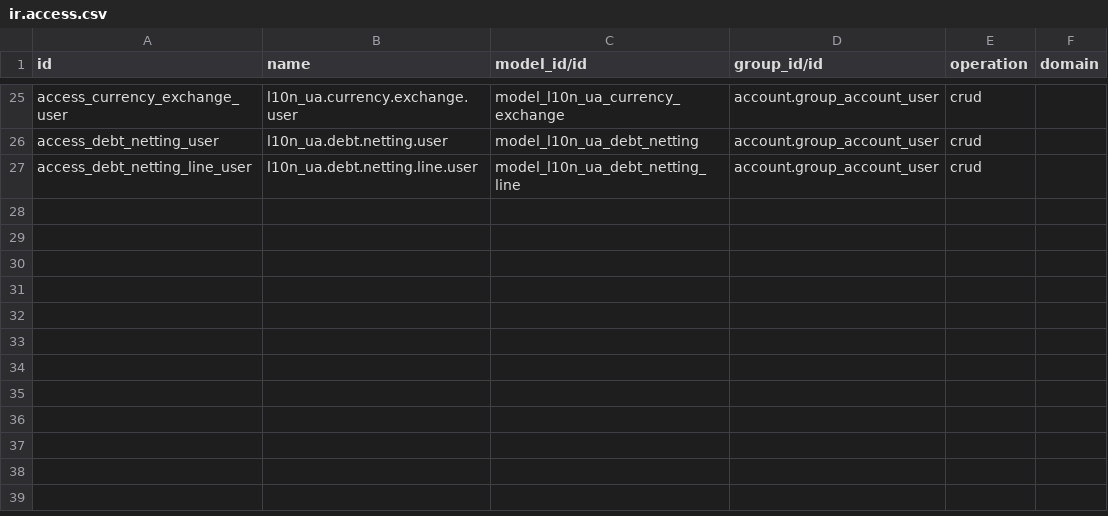
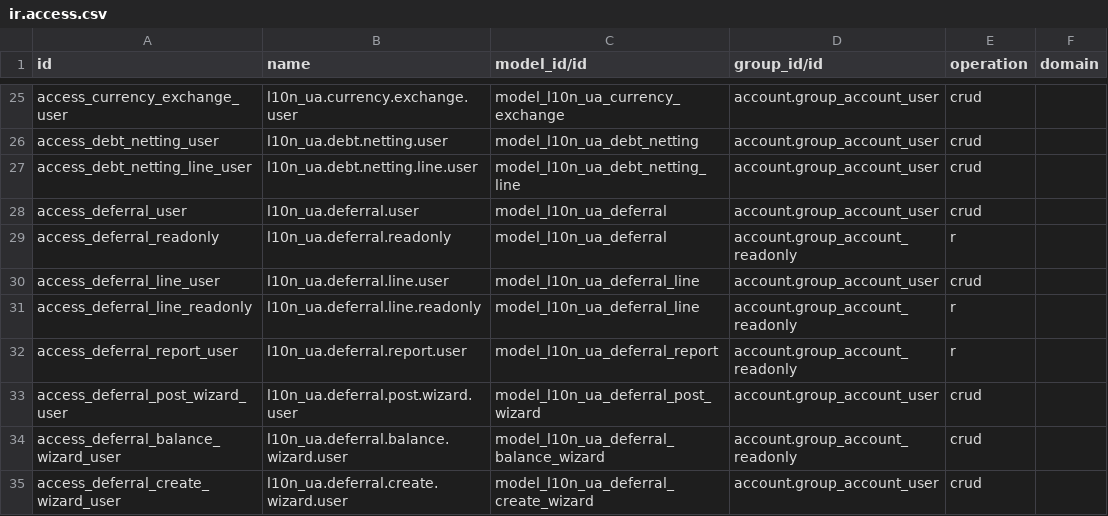
Before and after one commit to NadozirnySvyatoslav/l10n_ua, a CSV file: l10n_ua_accounting/security/ir.access.csv, drawn as a sheet; only a part is shown, gaps mark what is left out.

```diff
--- a/l10n_ua_accounting/security/ir.access.csv
+++ b/l10n_ua_accounting/security/ir.access.csv
@@ -27 +27,9 @@ access_debt_netting_user,l10n_ua.debt.netting.user,model_l10n_ua_debt_netting,ac
 access_debt_netting_line_user,l10n_ua.debt.netting.line.user,model_l10n_ua_debt_netting_line,account.group_account_user,crud,
+access_deferral_user,l10n_ua.deferral.user,model_l10n_ua_deferral,account.group_account_user,crud,
+access_deferral_readonly,l10n_ua.deferral.readonly,model_l10n_ua_deferral,account.group_account_readonly,r,
+access_deferral_line_user,l10n_ua.deferral.line.user,model_l10n_ua_deferral_line,account.group_account_user,crud,
+access_deferral_line_readonly,l10n_ua.deferral.line.readonly,model_l10n_ua_deferral_line,account.group_account_readonly,r,
+access_deferral_report_user,l10n_ua.deferral.report.user,model_l10n_ua_deferral_report,account.group_account_readonly,r,
+access_deferral_post_wizard_user,l10n_ua.deferral.post.wizard.user,model_l10n_ua_deferral_post_wizard,account.group_account_user,crud,
+access_deferral_balance_wizard_user,l10n_ua.deferral.balance.wizard.user,model_l10n_ua_deferral_balance_wizard,account.group_account_readonly,crud,
+access_deferral_create_wizard_user,l10n_ua.deferral.create.wizard.user,model_l10n_ua_deferral_create_wizard,account.group_account_user,crud,
```
Also changed, not shown: 16 other files.
